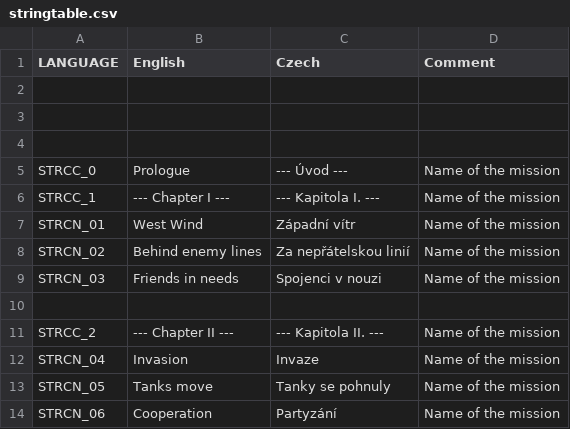
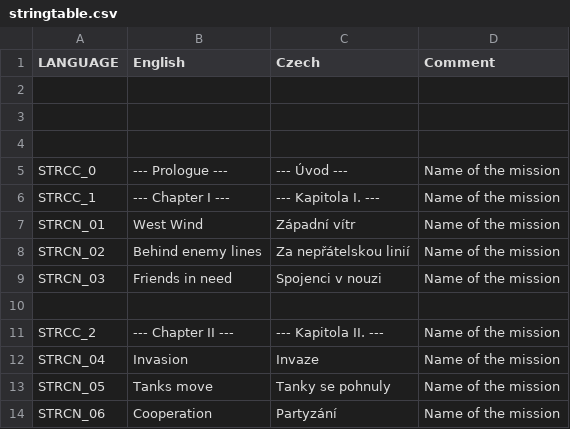
Before and after one commit to Guran94/FFT_Nogova, a CSV file: stringtable.csv, drawn as a sheet; only a part is shown; the diff covers the shown part only.

```diff
--- a/stringtable.csv
+++ b/stringtable.csv
@@ -4,3 +4,3 @@ LANGUAGE,"English","Czech","Comment"
 
-STRCC_0,"Prologue","--- Úvod ---","Name of the mission"
+STRCC_0,"--- Prologue ---","--- Úvod ---","Name of the mission"
 STRCC_1,"--- Chapter I ---","--- Kapitola I. ---","Name of the mission"
@@ -8,3 +8,3 @@ STRCN_01,"West Wind","Západní vítr","Name of the mission"
 STRCN_02,"Behind enemy lines","Za nepřátelskou linií","Name of the mission"
-STRCN_03,"Friends in needs","Spojenci v nouzi","Name of the mission"
+STRCN_03,"Friends in need","Spojenci v nouzi","Name of the mission"
 
```
Also changed, not shown: 15 added rows, 2 removed rows and 6 edited cells elsewhere in this file, missions/01WestWind.noe/stringtable.csv, missions/XChapter1.noe/stringtable.csv, 11 other files.
